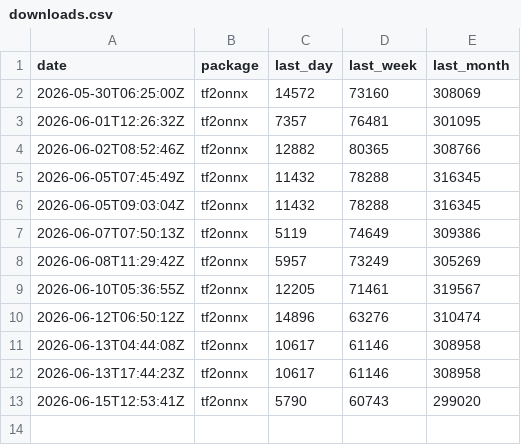
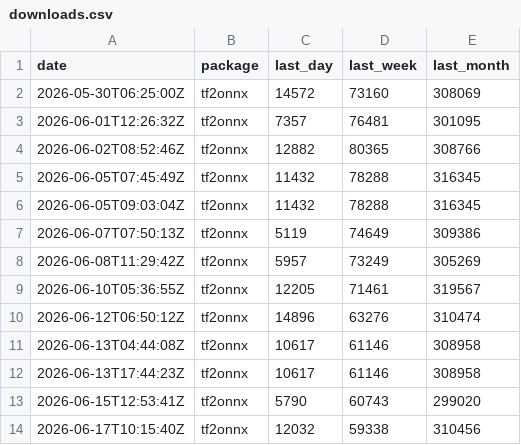
Before and after one commit to xadupre/xadupre.github.io, a CSV file: cache_data/tf2onnx/downloads.csv, drawn as a sheet; the diff names each change by its address in the sheet, - before the commit and + after, or states it on an @@ line.

```diff
--- a/cache_data/tf2onnx/downloads.csv
+++ b/cache_data/tf2onnx/downloads.csv
+row 14: 2026-06-17T10:15:40Z | tf2onnx | 12032 | 59338 | 310456
```
Also changed, not shown: 6 other files.
